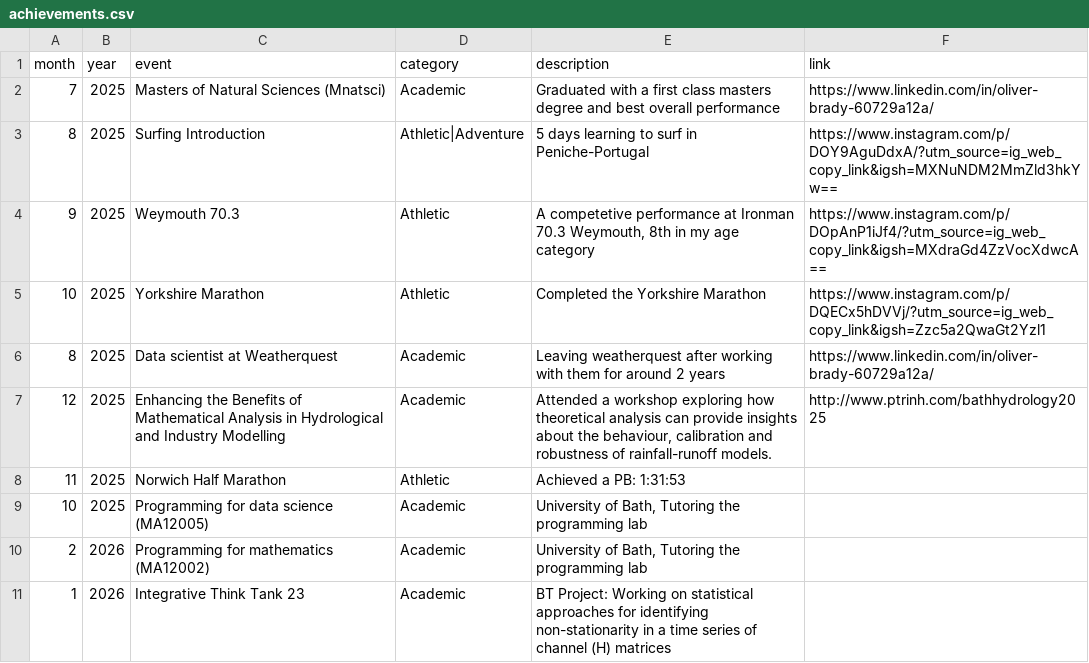
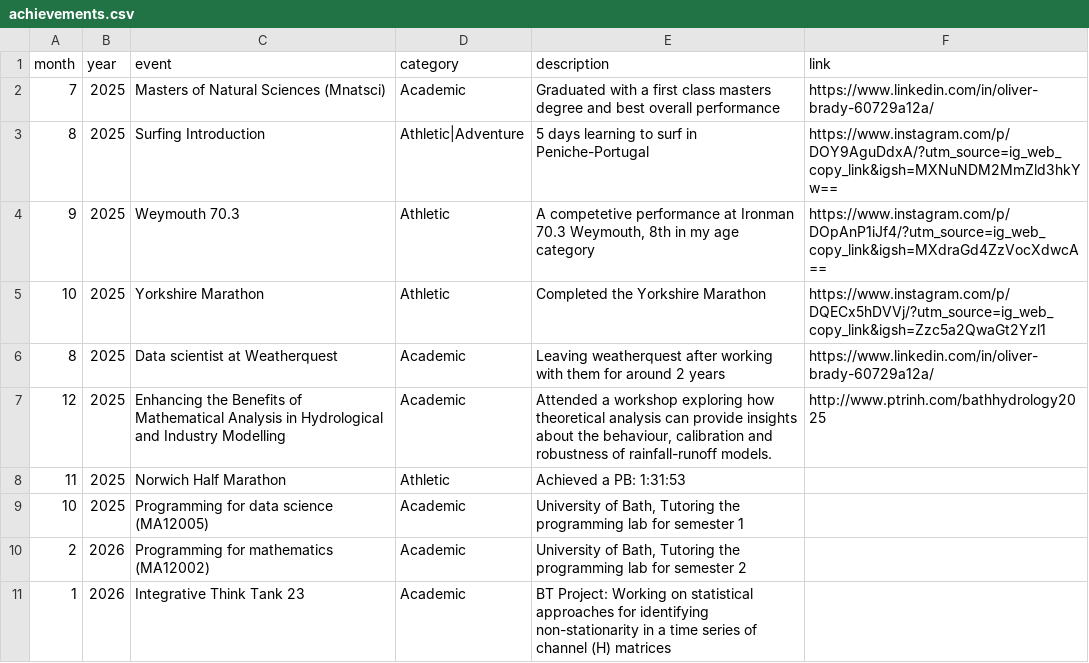
Before and after one commit to 0l1v3r8/0l1v3r8.github.io, a CSV file: achievements.csv, drawn as a sheet.

Commit message:
Update achievements with semester details for tutoring

```diff
--- a/achievements.csv
+++ b/achievements.csv
@@ -8,4 +8,4 @@ month,year,event,category,description,link
 11,2025,Norwich Half Marathon,Athletic, Achieved a PB:  1:31:53,
-10,2025,Programming for data science (MA12005),Academic,"University of Bath, Tutoring the programming lab",
-2,2026,Programming for mathematics (MA12002),Academic,"University of Bath, Tutoring the programming lab",
+10,2025,Programming for data science (MA12005),Academic,"University of Bath, Tutoring the programming lab for semester 1",
+2,2026,Programming for mathematics (MA12002),Academic,"University of Bath, Tutoring the programming lab for semester 2",
 1,2026,Integrative Think Tank 23,Academic,BT Project: Working on statistical approaches for identifying non-stationarity in a time series of channel (H) matrices,
```
